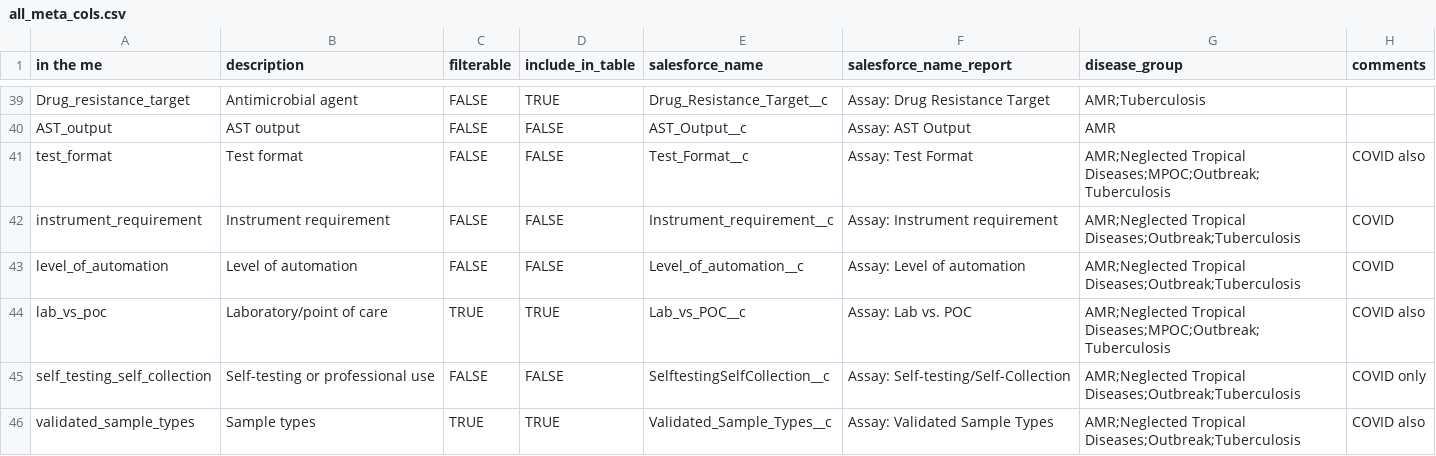
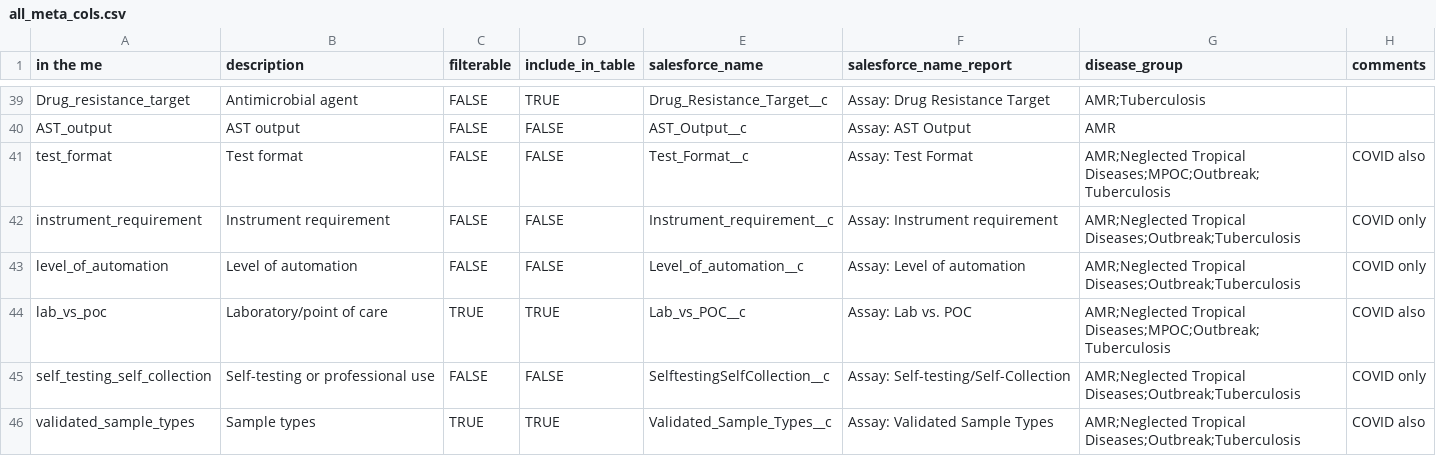
Before and after one commit to finddx/FINDtestdirData, a CSV file: data/testdir_explorer/all_meta_cols.csv, drawn as a sheet; only a part is shown, gaps mark what is left out.

Commit message:
Update all_meta_cols.csv

```diff
--- a/data/testdir_explorer/all_meta_cols.csv
+++ b/data/testdir_explorer/all_meta_cols.csv
@@ -41,4 +41,4 @@ AST_output,AST output,FALSE,FALSE,AST_Output__c,Assay: AST Output,AMR,
 test_format,Test format,FALSE,FALSE,Test_Format__c,Assay: Test Format,AMR;Neglected Tropical Diseases;MPOC;Outbreak;Tuberculosis,COVID also
-instrument_requirement,Instrument requirement,FALSE,FALSE,Instrument_requirement__c,Assay: Instrument requirement,AMR;Neglected Tropical Diseases;Outbreak;Tuberculosis,COVID
-level_of_automation,Level of automation,FALSE,FALSE,Level_of_automation__c,Assay: Level of automation,AMR;Neglected Tropical Diseases;Outbreak;Tuberculosis,COVID
+instrument_requirement,Instrument requirement,FALSE,FALSE,Instrument_requirement__c,Assay: Instrument requirement,AMR;Neglected Tropical Diseases;Outbreak;Tuberculosis,COVID only
+level_of_automation,Level of automation,FALSE,FALSE,Level_of_automation__c,Assay: Level of automation,AMR;Neglected Tropical Diseases;Outbreak;Tuberculosis,COVID only
 lab_vs_poc,Laboratory/point of care,TRUE,TRUE,Lab_vs_POC__c,Assay: Lab vs. POC,AMR;Neglected Tropical Diseases;MPOC;Outbreak;Tuberculosis,COVID also
```
